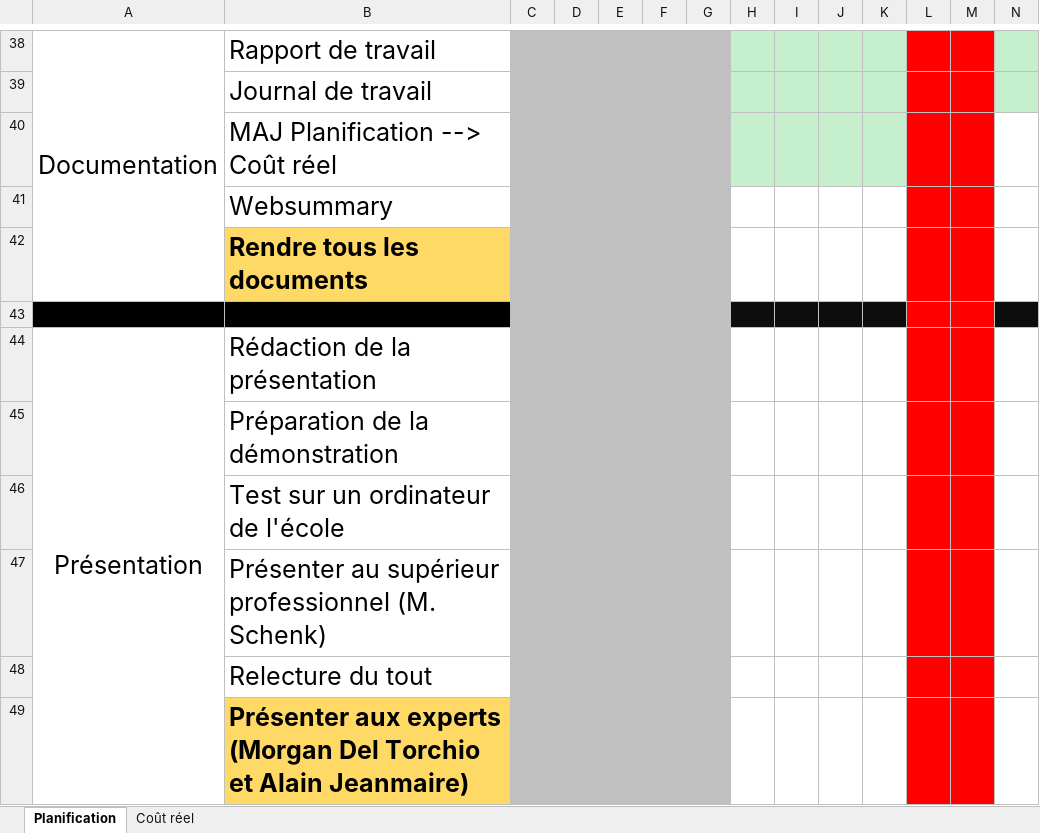
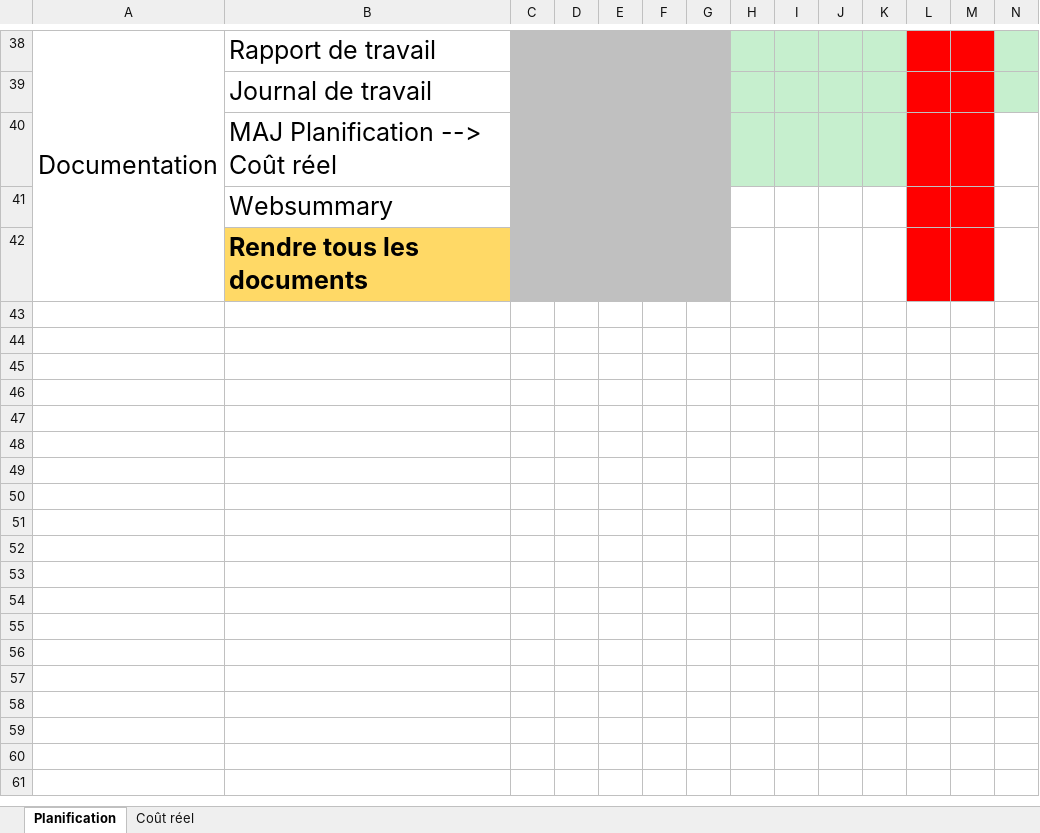
Before and after one commit to Roofacteur/GuessWho, an Excel workbook: Documentation/Planification/GANTT.xlsx, sheet Planification, drawn as a sheet; only a part is shown, gaps mark what is left out; values as stored, in another font and other column widths than the file's, no borders; charts and pictures not drawn; rows hold the shown columns only; the diff names each change by its address in the sheet, - before the commit and + after, or states it on an @@ line.

Commit message:
Documentation

```diff
--- a/Documentation/Planification/GANTT.xlsx (sheet Planification)
+++ b/Documentation/Planification/GANTT.xlsx (sheet Planification)
-row 43: (empty)
-row 44: Présentation | Rédaction de la présentation
-row 45:  | Préparation de la démonstration
-row 46:  | Test sur un ordinateur de l'école
-row 47:  | Présenter au supérieur professionnel (M. Schenk)
-row 48:  | Relecture du tout
-row 49:  | Présenter aux experts (Morgan Del Torchio et Alain Jeanmaire)
```
Also changed, not shown: sheet Coût réel, 18 other files.
